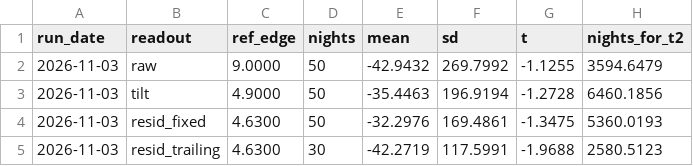
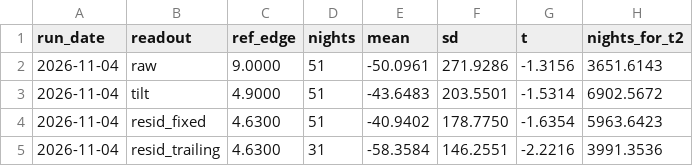
Before and after one commit to BDR-Pro/qqq-microstructure, a CSV file: reports/xsec_readout.csv, drawn as a sheet.

```diff
--- a/reports/xsec_readout.csv
+++ b/reports/xsec_readout.csv
@@ -1,5 +1,5 @@
 run_date,readout,ref_edge,nights,mean,sd,t,nights_for_t2
-2026-11-03,raw,9.0000,50,-42.9432,269.7992,-1.1255,3594.6479
-2026-11-03,tilt,4.9000,50,-35.4463,196.9194,-1.2728,6460.1856
-2026-11-03,resid_fixed,4.6300,50,-32.2976,169.4861,-1.3475,5360.0193
-2026-11-03,resid_trailing,4.6300,30,-42.2719,117.5991,-1.9688,2580.5123
+2026-11-04,raw,9.0000,51,-50.0961,271.9286,-1.3156,3651.6143
+2026-11-04,tilt,4.9000,51,-43.6483,203.5501,-1.5314,6902.5672
+2026-11-04,resid_fixed,4.6300,51,-40.9402,178.7750,-1.6354,5963.6423
+2026-11-04,resid_trailing,4.6300,31,-58.3584,146.2551,-2.2216,3991.3536
```
Also changed, not shown: reports/xsec_paper_daily.csv, reports/xsec_replay.csv, 1 other file.
